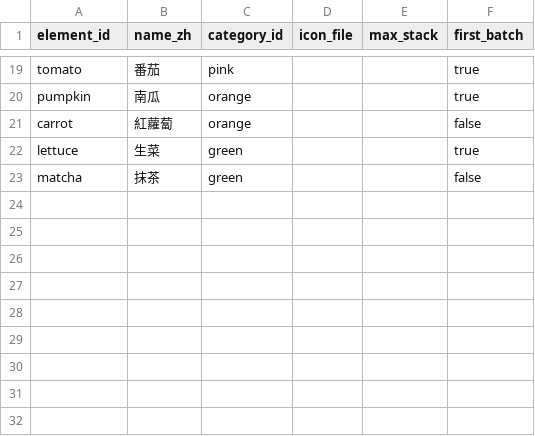
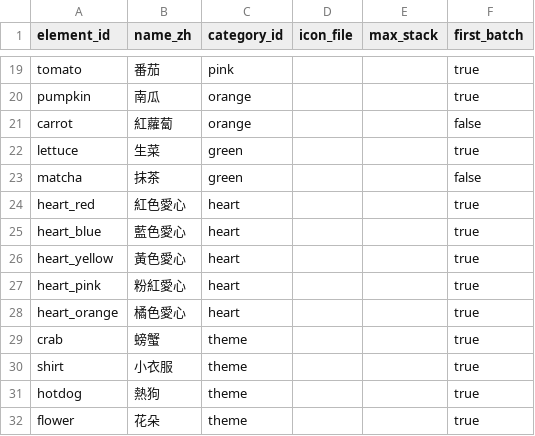
Before and after one commit to mina04081998-chen/frenchie-maker, a CSV file: content/elements.csv, drawn as a sheet; only a part is shown, gaps mark what is left out.

```diff
--- a/content/elements.csv
+++ b/content/elements.csv
@@ -23 +23,10 @@ lettuce,生菜,green,,,true
 matcha,抹茶,green,,,false
+heart_red,紅色愛心,heart,,,true
+heart_blue,藍色愛心,heart,,,true
+heart_yellow,黃色愛心,heart,,,true
+heart_pink,粉紅愛心,heart,,,true
+heart_orange,橘色愛心,heart,,,true
+crab,螃蟹,theme,,,true
+shirt,小衣服,theme,,,true
+hotdog,熱狗,theme,,,true
+flower,花朵,theme,,,true
```
Also changed, not shown: content/daily_claim.csv, content/element_categories.csv, 22 other files.
